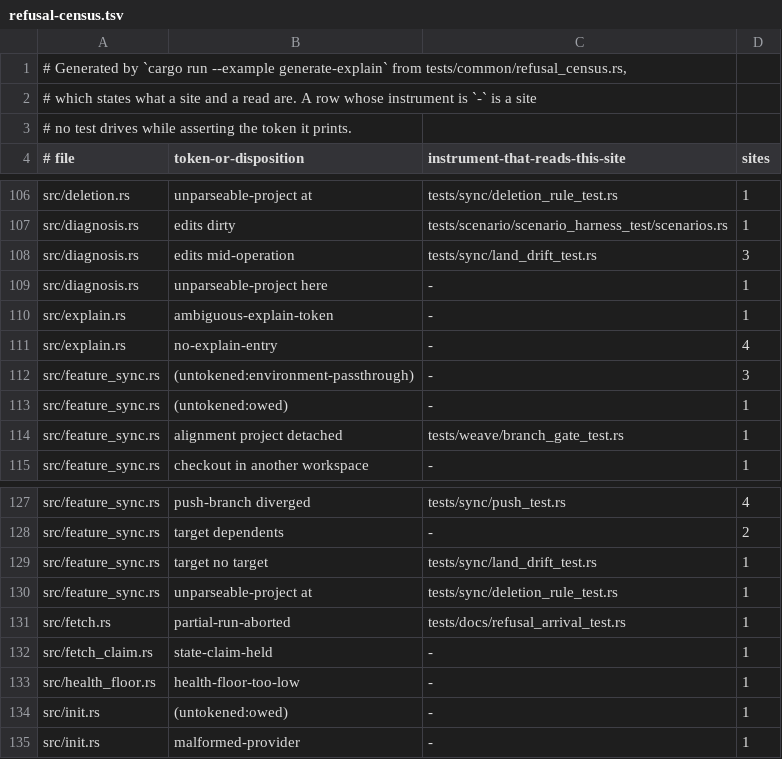
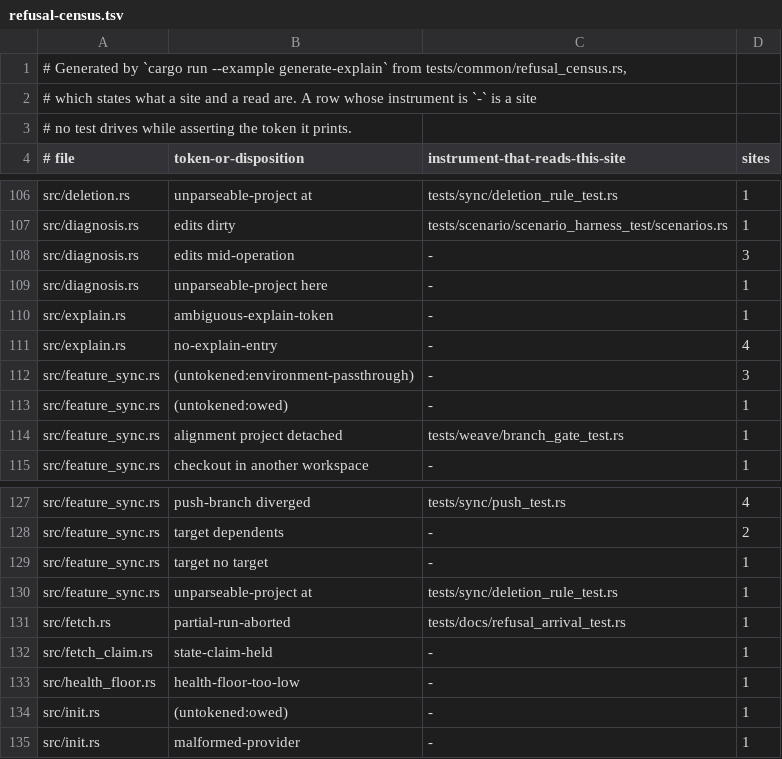
Before and after one commit to cwalv/repoweave, a TSV file: docs/internals/refusal-census.tsv, drawn as a sheet; only a part is shown, gaps mark what is left out; the diff covers the shown part only.

```diff
--- a/docs/internals/refusal-census.tsv
+++ b/docs/internals/refusal-census.tsv
@@ -107,3 +107,3 @@ src/deletion.rs	unparseable-project at	tests/sync/deletion_rule_test.rs	1
 src/diagnosis.rs	edits dirty	tests/scenario/scenario_harness_test/scenarios.rs	1
-src/diagnosis.rs	edits mid-operation	tests/sync/land_drift_test.rs	3
+src/diagnosis.rs	edits mid-operation	-	3
 src/diagnosis.rs	unparseable-project here	-	1
@@ -128,3 +128,3 @@ src/feature_sync.rs	push-branch diverged	tests/sync/push_test.rs	4
 src/feature_sync.rs	target dependents	-	2
-src/feature_sync.rs	target no target	tests/sync/land_drift_test.rs	1
+src/feature_sync.rs	target no target	-	1
 src/feature_sync.rs	unparseable-project at	tests/sync/deletion_rule_test.rs	1
```
Also changed, not shown: 1 added row and 7 edited cells elsewhere in this file.
